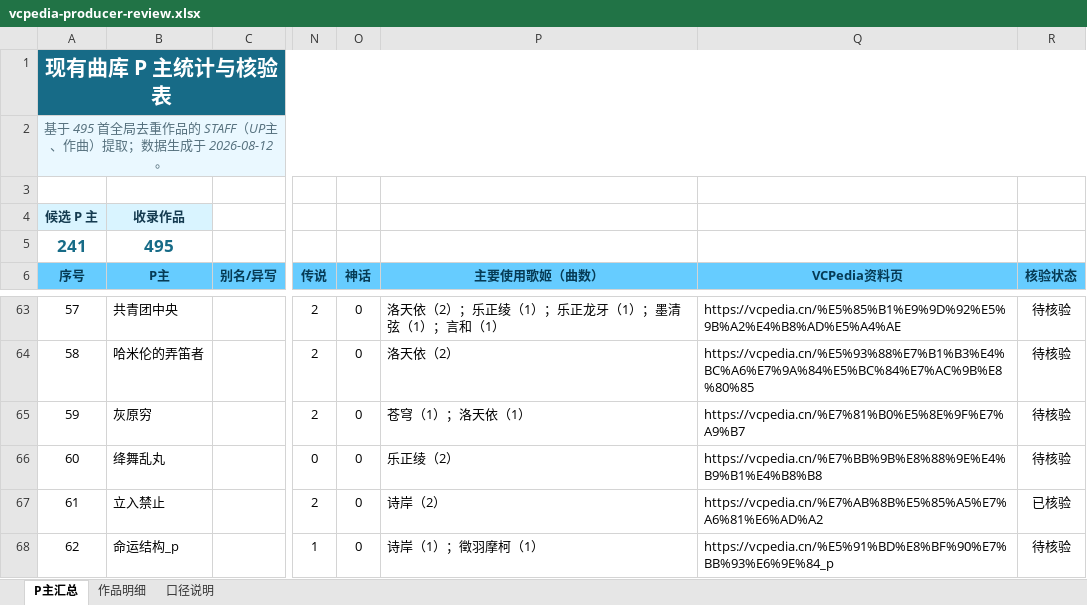
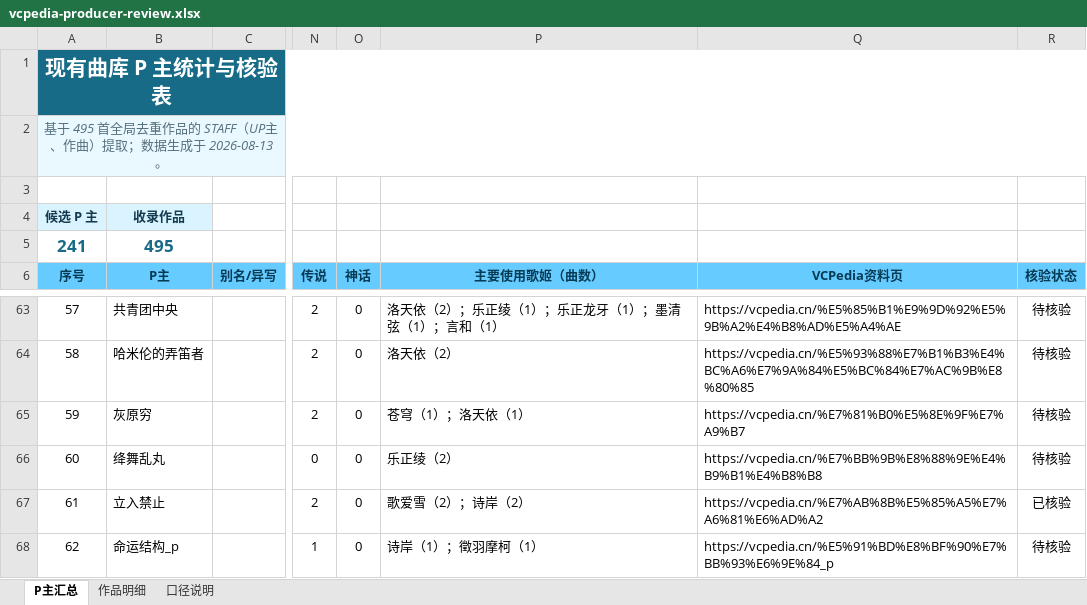
Before and after one commit to LonakoBc/luo-yi-ba, an Excel workbook: outputs/producer-analysis/vcpedia-producer-review.xlsx, sheet P主汇总, drawn as a sheet; only a part is shown, gaps mark what is left out; values as stored, in another font and other column widths than the file's, no borders; conditional formats and table styles not drawn; the diff names each change by its address in the sheet, - before the commit and + after, or states it on an @@ line.

```diff
--- a/outputs/producer-analysis/vcpedia-producer-review.xlsx (sheet P主汇总)
+++ b/outputs/producer-analysis/vcpedia-producer-review.xlsx (sheet P主汇总)
-A2 (序号): …生成于 2026-08-12。
+A2 (序号): …生成于 2026-08-13。
-P67 (主要使用歌姬（曲数）): 诗岸（2）
+P67 (主要使用歌姬（曲数）): 歌爱雪（2）；诗岸（2）
```
Also changed, not shown: sheet 作品明细, sheet 口径说明, outputs/vcpedia-crawl/shian/shian-legend-songs-review1.xlsx, 12 other files.
